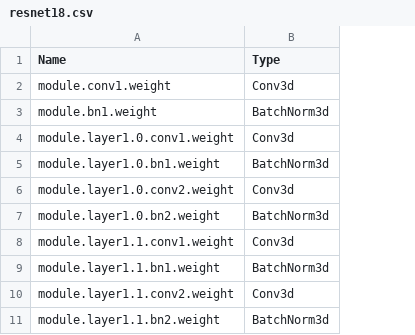
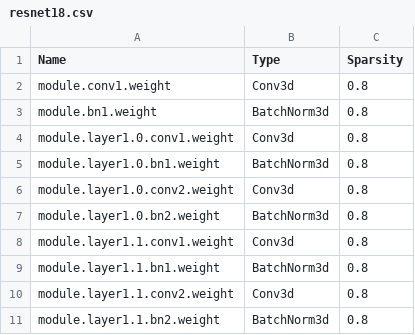
Before and after one commit to elliottloveridge/compressed-video-classification, a CSV file: compressed-3d-cnn/model_summary/resnet18.csv, drawn as a sheet; only a part is shown; the diff names each change by its address in the sheet, - before the commit and + after, or states it on an @@ line.

Commit message:
resnet18 80% epoch test print named params

```diff
--- a/compressed-3d-cnn/model_summary/resnet18.csv
+++ b/compressed-3d-cnn/model_summary/resnet18.csv
+column C (Sparsity), rows 2-11: all 0.8
```
Also changed, not shown: 2 other files.
